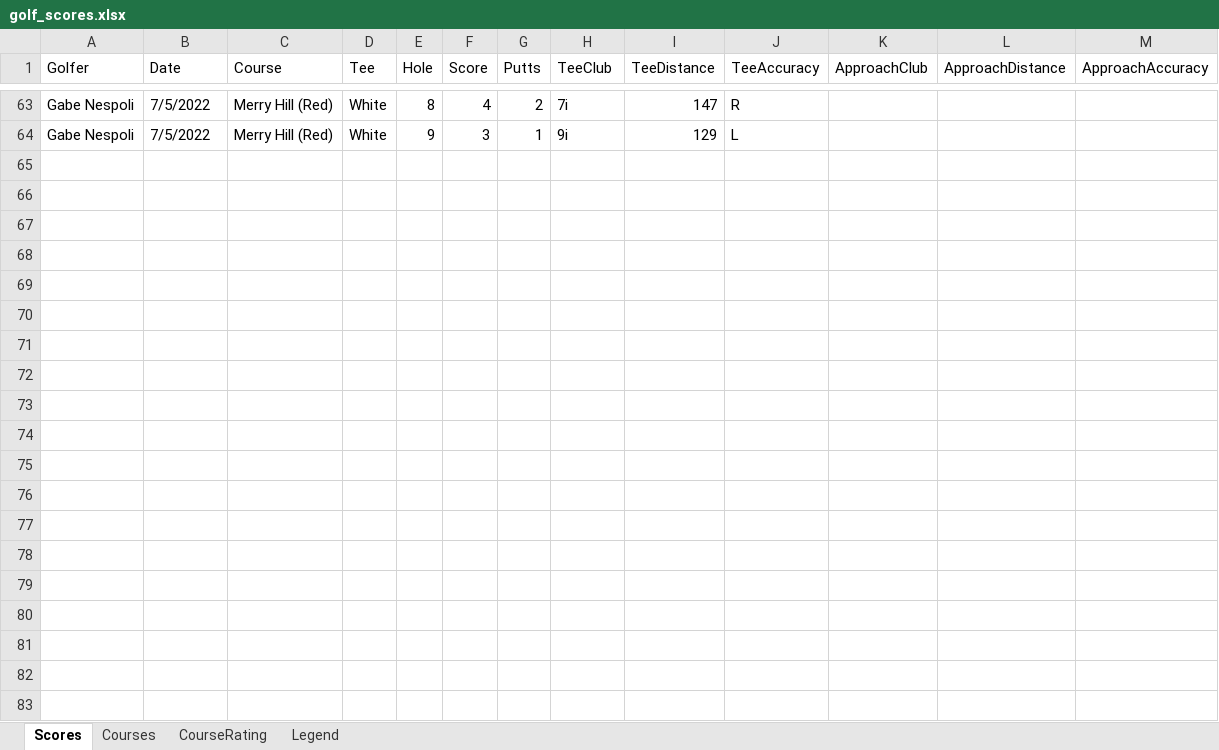
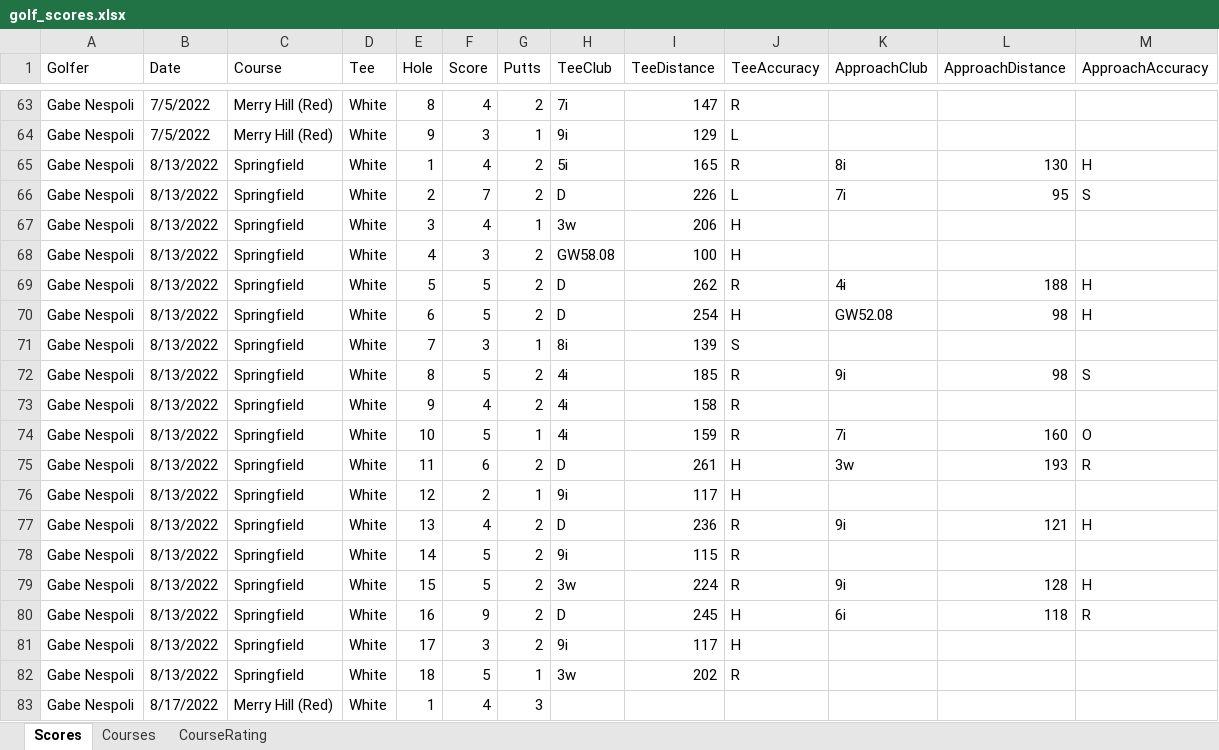
Before and after one commit to gabenespoli/foreboard, an Excel workbook: data/golf_scores.xlsx, sheet Scores, drawn as a sheet; only a part is shown, gaps mark what is left out; values as stored, in another font and other column widths than the file's, no cell formats; the diff covers the shown part only; the diff names each change by its address in the sheet, - before the commit and + after, or states it on an @@ line.

Commit message:
Update golf_scores.xlsx

```diff
--- a/data/golf_scores.xlsx (sheet Scores)
+++ b/data/golf_scores.xlsx (sheet Scores)
-sheet tab: Legend
+row 65: Gabe Nespoli | 8/13/2022 | Springfield | White | 1 | 4 | 2 | 5i | 165 | R | 8i | 130 | H
+row 66: Gabe Nespoli | 8/13/2022 | Springfield | White | 2 | 7 | 2 | D | 226 | L | 7i | 95 | S
+row 67: Gabe Nespoli | 8/13/2022 | Springfield | White | 3 | 4 | 1 | 3w | 206 | H
+row 68: Gabe Nespoli | 8/13/2022 | Springfield | White | 4 | 3 | 2 | GW58.08 | 100 | H
+row 69: Gabe Nespoli | 8/13/2022 | Springfield | White | 5 | 5 | 2 | D | 262 | R | 4i | 188 | H
+row 70: Gabe Nespoli | 8/13/2022 | Springfield | White | 6 | 5 | 2 | D | 254 | H | GW52.08 | 98 | H
+row 71: Gabe Nespoli | 8/13/2022 | Springfield | White | 7 | 3 | 1 | 8i | 139 | S
+row 72: Gabe Nespoli | 8/13/2022 | Springfield | White | 8 | 5 | 2 | 4i | 185 | R | 9i | 98 | S
+row 73: Gabe Nespoli | 8/13/2022 | Springfield | White | 9 | 4 | 2 | 4i | 158 | R
+row 74: Gabe Nespoli | 8/13/2022 | Springfield | White | 10 | 5 | 1 | 4i | 159 | R | 7i | 160 | O
+row 75: Gabe Nespoli | 8/13/2022 | Springfield | White | 11 | 6 | 2 | D | 261 | H | 3w | 193 | R
+row 76: Gabe Nespoli | 8/13/2022 | Springfield | White | 12 | 2 | 1 | 9i | 117 | H
+row 77: Gabe Nespoli | 8/13/2022 | Springfield | White | 13 | 4 | 2 | D | 236 | R | 9i | 121 | H
+row 78: Gabe Nespoli | 8/13/2022 | Springfield | White | 14 | 5 | 2 | 9i | 115 | R
+row 79: Gabe Nespoli | 8/13/2022 | Springfield | White | 15 | 5 | 2 | 3w | 224 | R | 9i | 128 | H
+row 80: Gabe Nespoli | 8/13/2022 | Springfield | White | 16 | 9 | 2 | D | 245 | H | 6i | 118 | R
+row 81: Gabe Nespoli | 8/13/2022 | Springfield | White | 17 | 3 | 2 | 9i | 117 | H
+row 82: Gabe Nespoli | 8/13/2022 | Springfield | White | 18 | 5 | 1 | 3w | 202 | R
+row 83: Gabe Nespoli | 8/17/2022 | Merry Hill (Red) | White | 1 | 4 | 3
```
Also changed, not shown: 8 added rows and 11 edited cells elsewhere in this sheet, sheet Courses, sheet CourseRating, cell formats.
